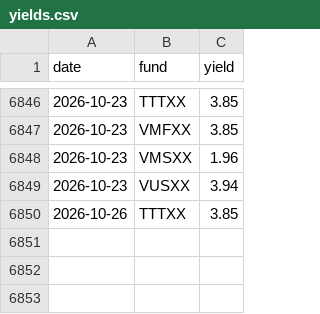
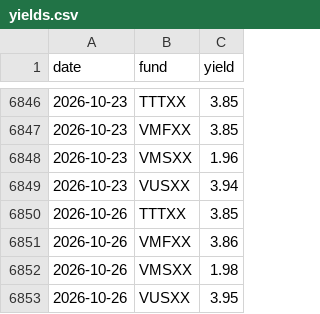
Before and after one commit to mmfyields/mmf-yields, a CSV file: docs/data/yields.csv, drawn as a sheet; only a part is shown, gaps mark what is left out; the diff names each change by its address in the sheet, - before the commit and + after, or states it on an @@ line.

Commit message:
Update yields 2026-10-27

```diff
--- a/docs/data/yields.csv
+++ b/docs/data/yields.csv
+row 6851: 2026-10-26 | VMFXX | 3.86
+row 6852: 2026-10-26 | VMSXX | 1.98
+row 6853: 2026-10-26 | VUSXX | 3.95
```
Also changed, not shown: logs/poll_log.csv.
